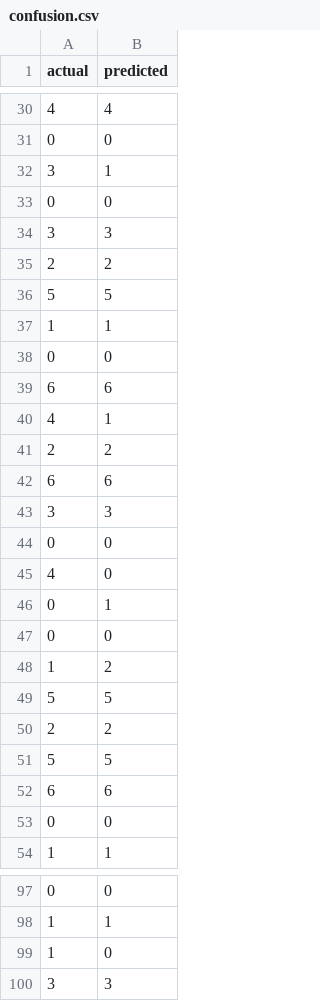
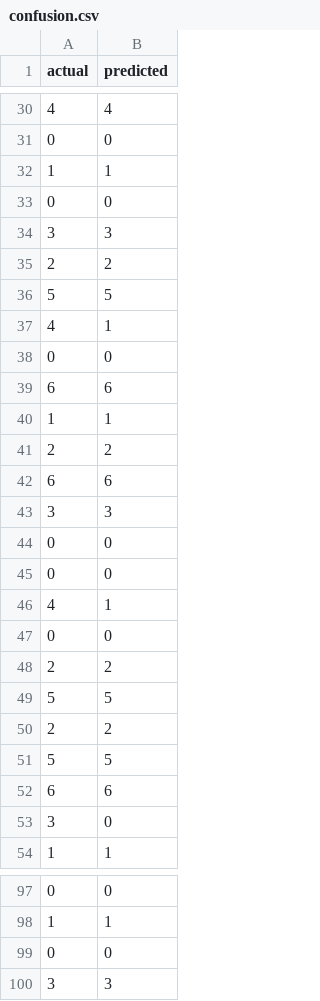
Before and after one commit to everdark00/data-classification-project, a CSV file: reports/it/confusion.csv, drawn as a sheet; only a part is shown, gaps mark what is left out; the diff covers the shown part only.

```diff
--- a/reports/it/confusion.csv
+++ b/reports/it/confusion.csv
@@ -31,3 +31,3 @@ actual,predicted
 0,0
-3,1
+1,1
 0,0
@@ -36,6 +36,6 @@ actual,predicted
 5,5
-1,1
+4,1
 0,0
 6,6
-4,1
+1,1
 2,2
@@ -44,6 +44,6 @@ actual,predicted
 0,0
-4,0
-0,1
 0,0
-1,2
+4,1
+0,0
+2,2
 5,5
@@ -52,3 +52,3 @@ actual,predicted
 6,6
-0,0
+3,0
 1,1
@@ -98,3 +98,3 @@ actual,predicted
 1,1
-1,0
+0,0
 3,3
```
Also changed, not shown: 5 added rows, 4 removed rows, 7 moved rows and 4 edited cells elsewhere in this file, reports/es/confusion.csv, 3 other files.
